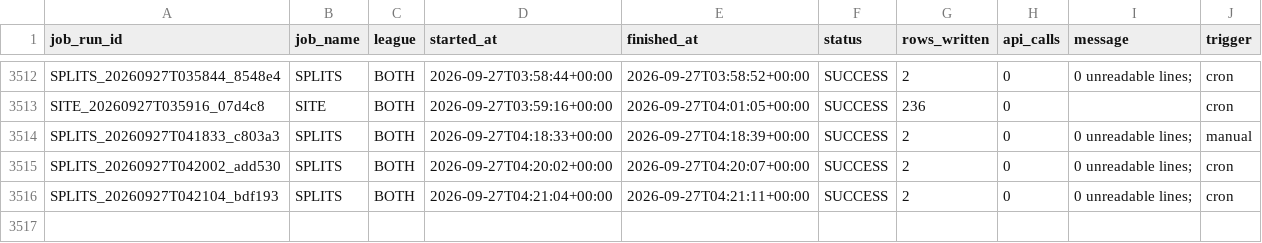
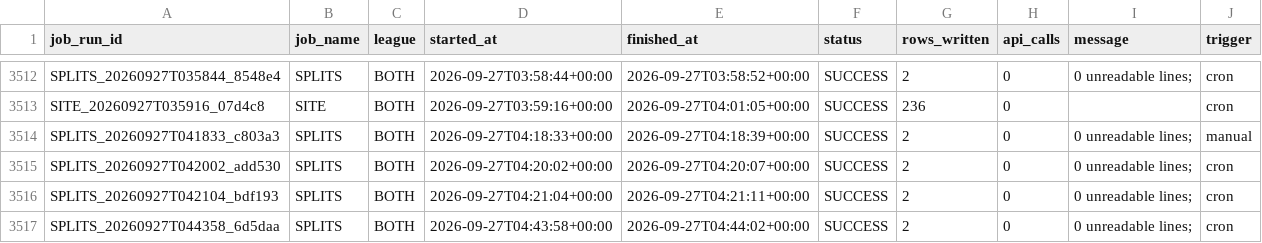
Before and after one commit to mapleleafs032/matchup-platform, a CSV file: data/tables/ops/job_log.csv, drawn as a sheet; only a part is shown, gaps mark what is left out; the diff names each change by its address in the sheet, - before the commit and + after, or states it on an @@ line.

```diff
--- a/data/tables/ops/job_log.csv
+++ b/data/tables/ops/job_log.csv
+row 3517: SPLITS_20260927T044358_6d5daa | SPLITS | BOTH | 2026-09-27T04:43:58+00:00 | 2026-09-27T04:44:02+00:00 | SUCCESS | 2 | 0 | 0 unreadable lines; | cron
```
Also changed, not shown: data/tables/market/splits/NFL/2026/W03.csv, data/tables/ops/api_budget.csv, 4 other files.
